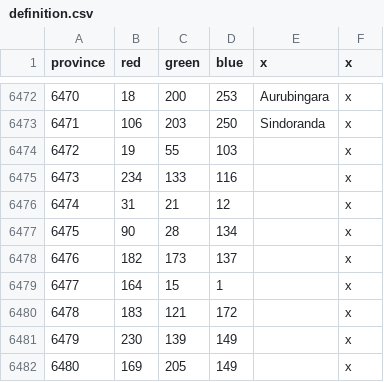
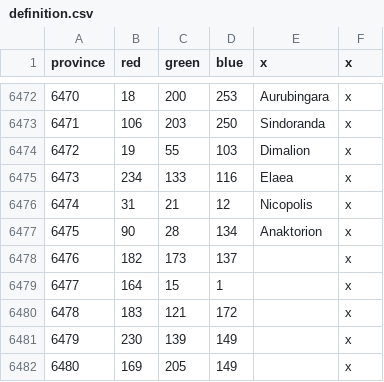
Before and after one commit to The-Triumvirate/Imperium-Universalis, a CSV file: map/definition.csv, drawn as a sheet; only a part is shown, gaps mark what is left out.

```diff
--- a/map/definition.csv
+++ b/map/definition.csv
@@ -6473,6 +6473,6 @@ province;red;green;blue;x;x
 6471;106;203;250;Sindoranda;x
-6472;19;55;103;;x
-6473;234;133;116;;x
-6474;31;21;12;;x
-6475;90;28;134;;x
+6472;19;55;103;Dimalion;x
+6473;234;133;116;Elaea;x
+6474;31;21;12;Nicopolis;x
+6475;90;28;134;Anaktorion;x
 6476;182;173;137;;x
```
Also changed, not shown: map/adjacencies.csv, 12 other files.
